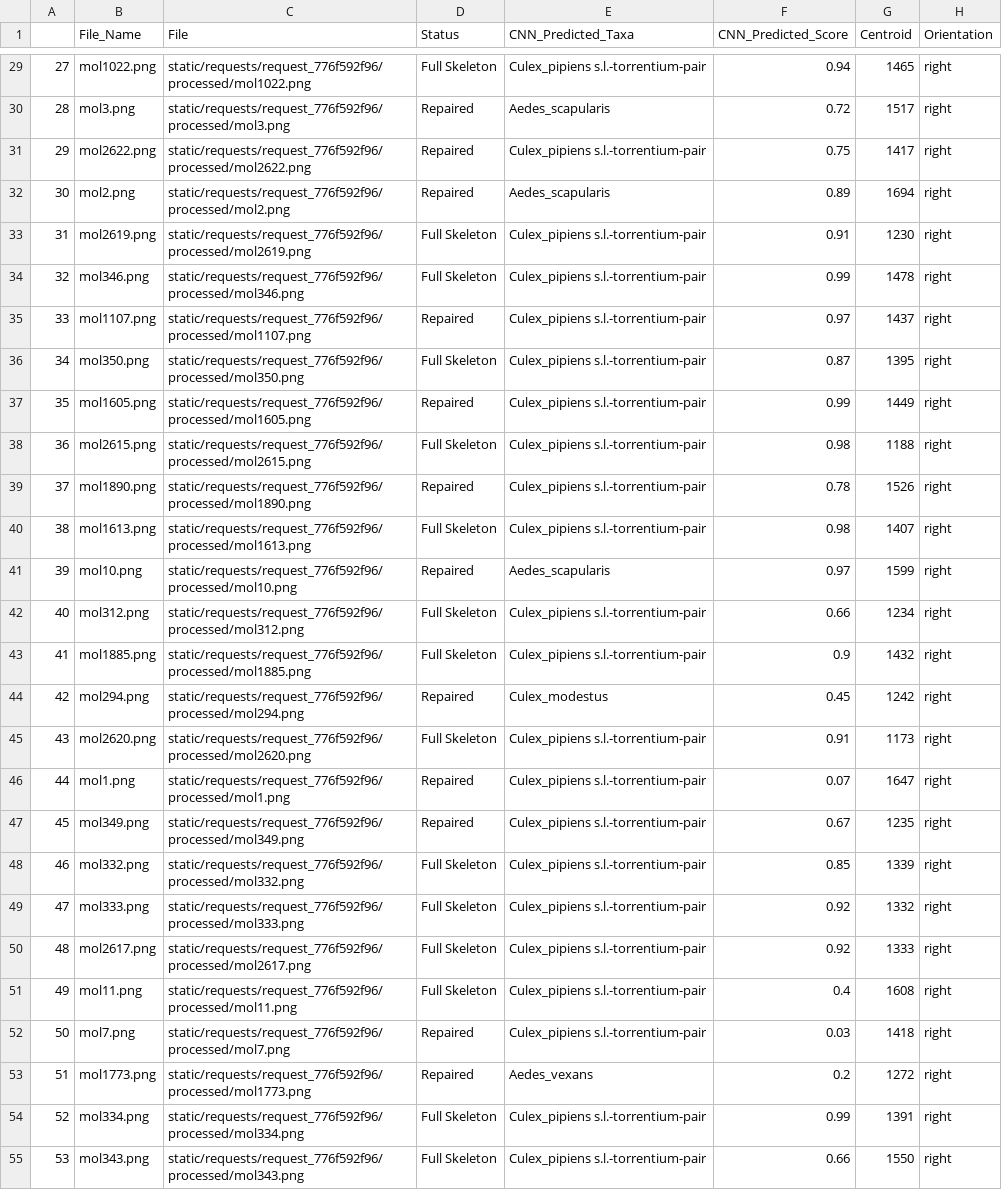
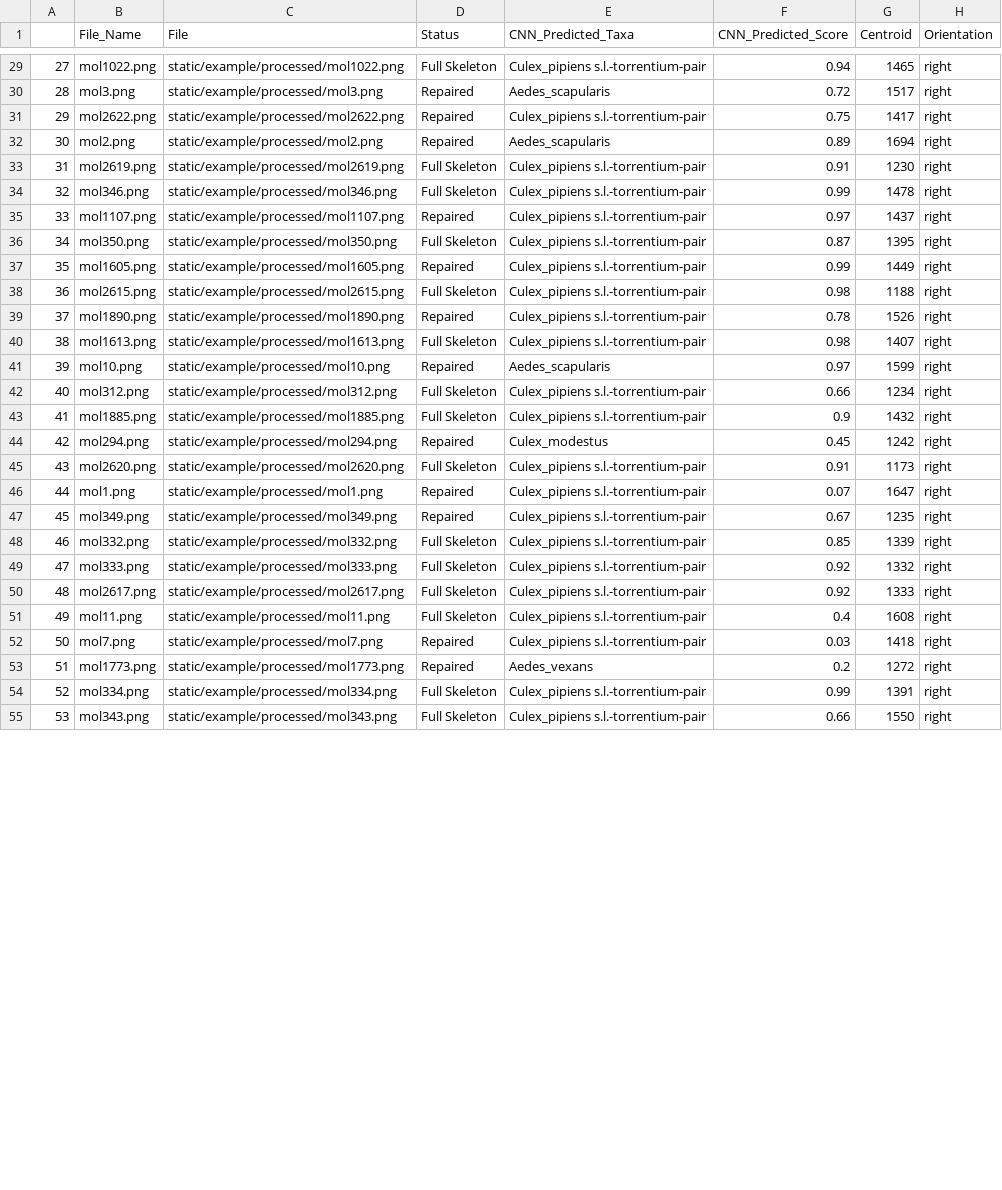
Before and after one commit to KNolte19/ITHILDIN, a CSV file: static/example/coordinates_example.csv, drawn as a sheet; only a part is shown, gaps mark what is left out; the diff covers the shown part only; the diff names each change by its address in the sheet, - before the commit and + after, or states it on an @@ line.

```diff
--- a/static/example/coordinates_example.csv
+++ b/static/example/coordinates_example.csv
-C29 (File): static/requests/request_776f592f96/processed/mol1022.png
+C29 (File): static/example/processed/mol1022.png
-C30 (File): static/requests/request_776f592f96/processed/mol3.png
+C30 (File): static/example/processed/mol3.png
-C31 (File): static/requests/request_776f592f96/processed/mol2622.png
+C31 (File): static/example/processed/mol2622.png
-C32 (File): static/requests/request_776f592f96/processed/mol2.png
+C32 (File): static/example/processed/mol2.png
-C33 (File): static/requests/request_776f592f96/processed/mol2619.png
+C33 (File): static/example/processed/mol2619.png
-C34 (File): static/requests/request_776f592f96/processed/mol346.png
+C34 (File): static/example/processed/mol346.png
-C35 (File): static/requests/request_776f592f96/processed/mol1107.png
+C35 (File): static/example/processed/mol1107.png
-C36 (File): static/requests/request_776f592f96/processed/mol350.png
+C36 (File): static/example/processed/mol350.png
-C37 (File): static/requests/request_776f592f96/processed/mol1605.png
+C37 (File): static/example/processed/mol1605.png
-C38 (File): static/requests/request_776f592f96/processed/mol2615.png
+C38 (File): static/example/processed/mol2615.png
-C39 (File): static/requests/request_776f592f96/processed/mol1890.png
+C39 (File): static/example/processed/mol1890.png
-C40 (File): static/requests/request_776f592f96/processed/mol1613.png
+C40 (File): static/example/processed/mol1613.png
-C41 (File): static/requests/request_776f592f96/processed/mol10.png
+C41 (File): static/example/processed/mol10.png
-C42 (File): static/requests/request_776f592f96/processed/mol312.png
+C42 (File): static/example/processed/mol312.png
-C43 (File): static/requests/request_776f592f96/processed/mol1885.png
+C43 (File): static/example/processed/mol1885.png
-C44 (File): static/requests/request_776f592f96/processed/mol294.png
+C44 (File): static/example/processed/mol294.png
-C45 (File): static/requests/request_776f592f96/processed/mol2620.png
+C45 (File): static/example/processed/mol2620.png
-C46 (File): static/requests/request_776f592f96/processed/mol1.png
+C46 (File): static/example/processed/mol1.png
-C47 (File): static/requests/request_776f592f96/processed/mol349.png
+C47 (File): static/example/processed/mol349.png
-C48 (File): static/requests/request_776f592f96/processed/mol332.png
+C48 (File): static/example/processed/mol332.png
-C49 (File): static/requests/request_776f592f96/processed/mol333.png
+C49 (File): static/example/processed/mol333.png
-C50 (File): static/requests/request_776f592f96/processed/mol2617.png
+C50 (File): static/example/processed/mol2617.png
-C51 (File): static/requests/request_776f592f96/processed/mol11.png
+C51 (File): static/example/processed/mol11.png
-C52 (File): static/requests/request_776f592f96/processed/mol7.png
+C52 (File): static/example/processed/mol7.png
-C53 (File): static/requests/request_776f592f96/processed/mol1773.png
+C53 (File): static/example/processed/mol1773.png
-C54 (File): static/requests/request_776f592f96/processed/mol334.png
+C54 (File): static/example/processed/mol334.png
-C55 (File): static/requests/request_776f592f96/processed/mol343.png
+C55 (File): static/example/processed/mol343.png
```
Also changed, not shown: 40 edited cells elsewhere in this file, 1 other file.
